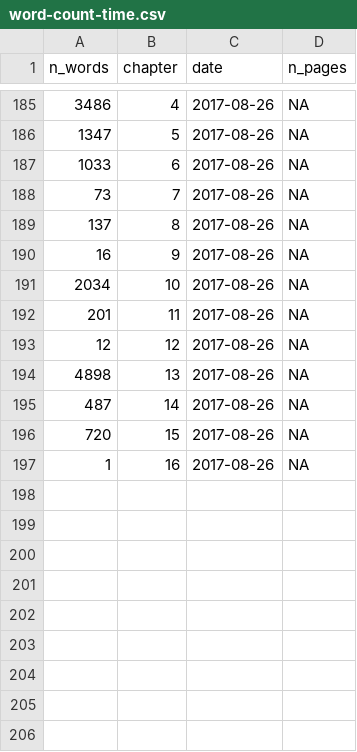
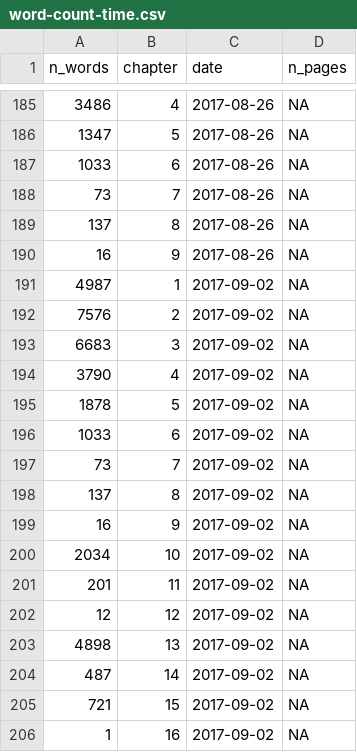
Before and after one commit to geocompx/geocompr, a CSV file: extdata/word-count-time.csv, drawn as a sheet; only a part is shown, gaps mark what is left out.

```diff
--- a/extdata/word-count-time.csv
+++ b/extdata/word-count-time.csv
@@ -190,8 +190,17 @@ n_words,chapter,date,n_pages
 16,9,2017-08-26,NA
-2034,10,2017-08-26,NA
-201,11,2017-08-26,NA
-12,12,2017-08-26,NA
-4898,13,2017-08-26,NA
-487,14,2017-08-26,NA
-720,15,2017-08-26,NA
-1,16,2017-08-26,NA
+4987,1,2017-09-02,NA
+7576,2,2017-09-02,NA
+6683,3,2017-09-02,NA
+3790,4,2017-09-02,NA
+1878,5,2017-09-02,NA
+1033,6,2017-09-02,NA
+73,7,2017-09-02,NA
+137,8,2017-09-02,NA
+16,9,2017-09-02,NA
+2034,10,2017-09-02,NA
+201,11,2017-09-02,NA
+12,12,2017-09-02,NA
+4898,13,2017-09-02,NA
+487,14,2017-09-02,NA
+721,15,2017-09-02,NA
+1,16,2017-09-02,NA
```
Also changed, not shown: extdata/package_list.csv, extdata/top_dls.csv, 5 other files.
